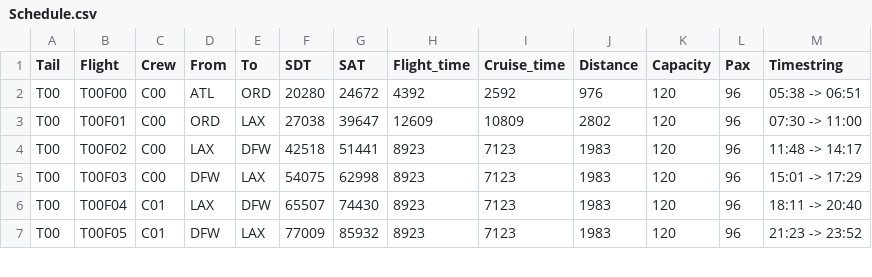
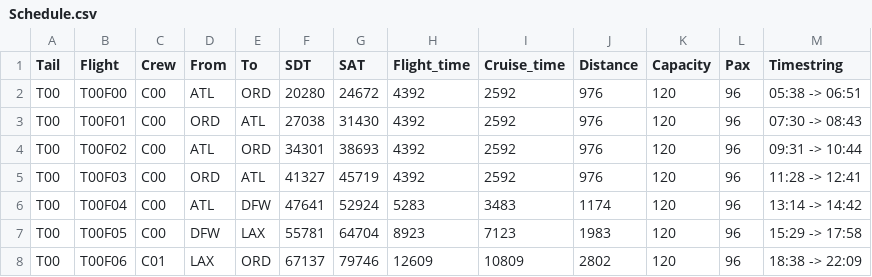
Before and after one commit to Yida-Ding/ADM-Research, a CSV file: Datasets/ACF2/Schedule.csv, drawn as a sheet; only a part is shown; the diff covers the shown part only.

```diff
--- a/Datasets/ACF2/Schedule.csv
+++ b/Datasets/ACF2/Schedule.csv
@@ -2,6 +2,7 @@ Tail,Flight,Crew,From,To,SDT,SAT,Flight_time,Cruise_time,Distance,Capacity,Pax,T
 T00,T00F00,C00,ATL,ORD,20280,24672,4392,2592,976,120,96,05:38 -> 06:51
-T00,T00F01,C00,ORD,LAX,27038,39647,12609,10809,2802,120,96,07:30 -> 11:00
-T00,T00F02,C00,LAX,DFW,42518,51441,8923,7123,1983,120,96,11:48 -> 14:17
-T00,T00F03,C00,DFW,LAX,54075,62998,8923,7123,1983,120,96,15:01 -> 17:29
-T00,T00F04,C01,LAX,DFW,65507,74430,8923,7123,1983,120,96,18:11 -> 20:40
-T00,T00F05,C01,DFW,LAX,77009,85932,8923,7123,1983,120,96,21:23 -> 23:52
+T00,T00F01,C00,ORD,ATL,27038,31430,4392,2592,976,120,96,07:30 -> 08:43
+T00,T00F02,C00,ATL,ORD,34301,38693,4392,2592,976,120,96,09:31 -> 10:44
+T00,T00F03,C00,ORD,ATL,41327,45719,4392,2592,976,120,96,11:28 -> 12:41
+T00,T00F04,C00,ATL,DFW,47641,52924,5283,3483,1174,120,96,13:14 -> 14:42
+T00,T00F05,C00,DFW,LAX,55781,64704,8923,7123,1983,120,96,15:29 -> 17:58
+T00,T00F06,C01,LAX,ORD,67137,79746,12609,10809,2802,120,96,18:38 -> 22:09
```
Also changed, not shown: 1 added row and 48 edited cells elsewhere in this file, Datasets/ACF2/Itinerary.csv, 15 other files.
